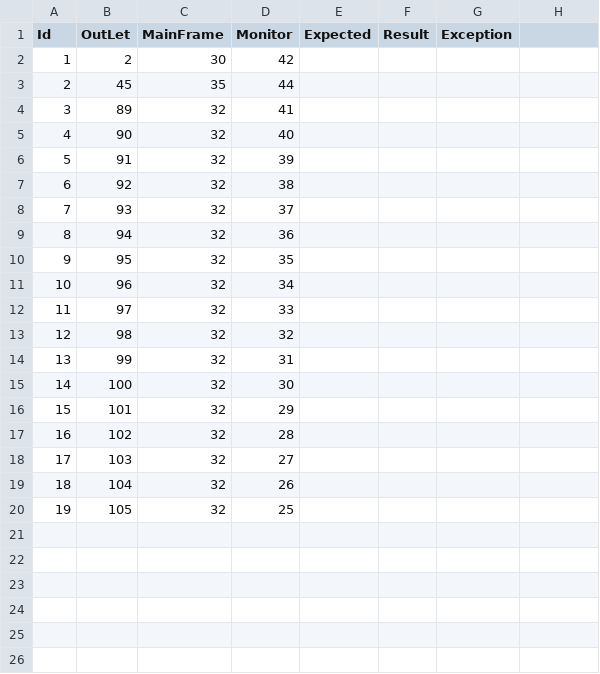
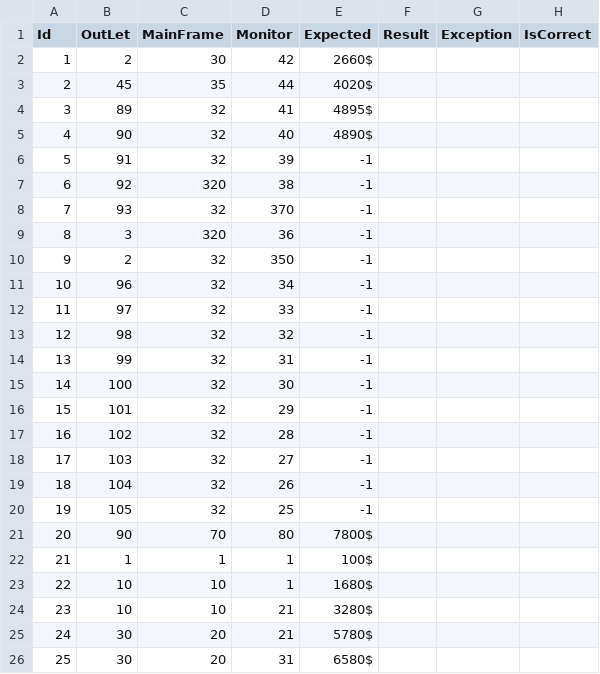
Before and after one commit to Novemser/SETesting-ComputerComponentSale, a CSV file: TestCase.csv, drawn as a sheet.

```diff
--- a/TestCase.csv
+++ b/TestCase.csv
@@ -1,20 +1,26 @@
-Id,OutLet,MainFrame,Monitor,Expected,Result,Exception
-1,2,30,42,,,
-2,45,35,44,,,
-3,89,32,41,,,
-4,90,32,40,,,
-5,91,32,39,,,
-6,92,32,38,,,
-7,93,32,37,,,
-8,94,32,36,,,
-9,95,32,35,,,
-10,96,32,34,,,
-11,97,32,33,,,
-12,98,32,32,,,
-13,99,32,31,,,
-14,100,32,30,,,
-15,101,32,29,,,
-16,102,32,28,,,
-17,103,32,27,,,
-18,104,32,26,,,
-19,105,32,25,,,
+Id,OutLet,MainFrame,Monitor,Expected,Result,Exception,IsCorrect
+1,2,30,42,2660$,,,
+2,45,35,44,4020$,,,
+3,89,32,41,4895$,,,
+4,90,32,40,4890$,,,
+5,91,32,39,-1,,,
+6,92,320,38,-1,,,
+7,93,32,370,-1,,,
+8,3,320,36,-1,,,
+9,2,32,350,-1,,,
+10,96,32,34,-1,,,
+11,97,32,33,-1,,,
+12,98,32,32,-1,,,
+13,99,32,31,-1,,,
+14,100,32,30,-1,,,
+15,101,32,29,-1,,,
+16,102,32,28,-1,,,
+17,103,32,27,-1,,,
+18,104,32,26,-1,,,
+19,105,32,25,-1,,,
+20,90,70,80,7800$,,,
+21,1,1,1,100$,,,
+22,10,10,1,1680$,,,
+23,10,10,21,3280$,,,
+24,30,20,21,5780$,,,
+25,30,20,31,6580$,,,
```
Also changed, not shown: SaleResult.csv, 24 other files.
